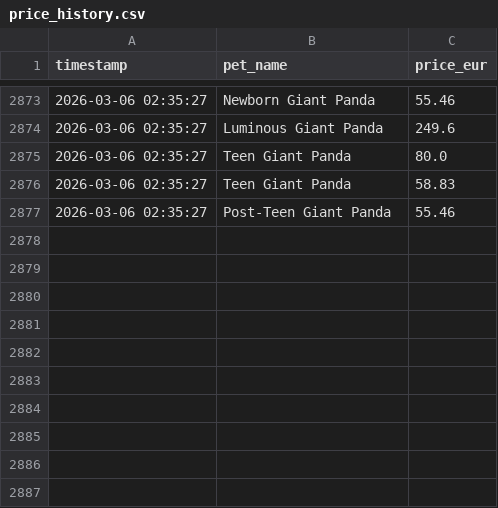
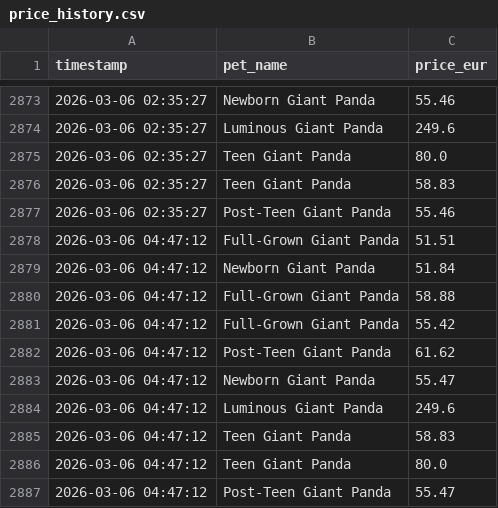
Before and after one commit to anmton/strapets-tracker, a CSV file: price_history.csv, drawn as a sheet; only a part is shown, gaps mark what is left out.

```diff
--- a/price_history.csv
+++ b/price_history.csv
@@ -2877 +2877,11 @@ timestamp,pet_name,price_eur
 2026-03-06 02:35:27,Post-Teen Giant Panda,55.46
+2026-03-06 04:47:12,Full-Grown Giant Panda,51.51
+2026-03-06 04:47:12,Newborn Giant Panda,51.84
+2026-03-06 04:47:12,Full-Grown Giant Panda,58.88
+2026-03-06 04:47:12,Full-Grown Giant Panda,55.42
+2026-03-06 04:47:12,Post-Teen Giant Panda,61.62
+2026-03-06 04:47:12,Newborn Giant Panda,55.47
+2026-03-06 04:47:12,Luminous Giant Panda,249.6
+2026-03-06 04:47:12,Teen Giant Panda,58.83
+2026-03-06 04:47:12,Teen Giant Panda,80.0
+2026-03-06 04:47:12,Post-Teen Giant Panda,55.47
```
Also changed, not shown: 1 other file.
